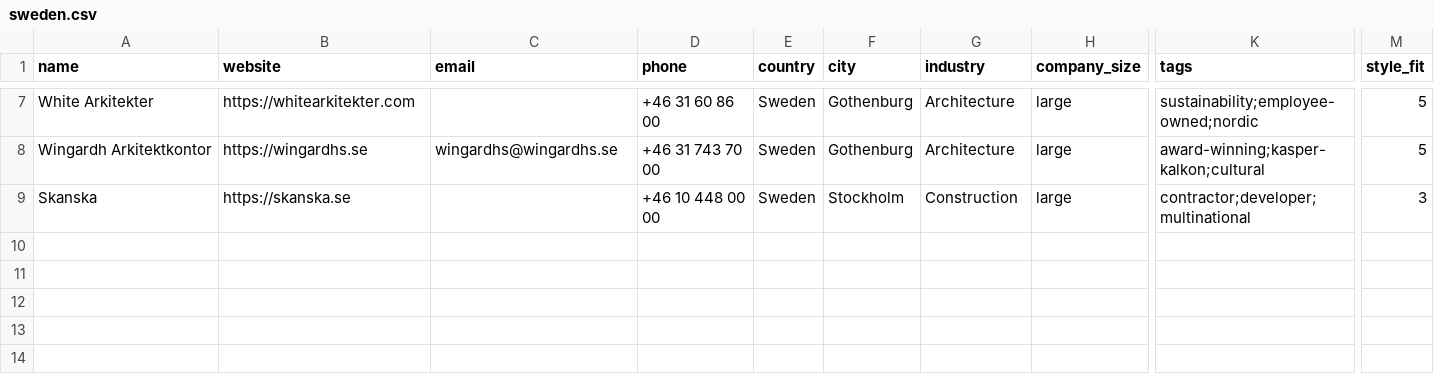
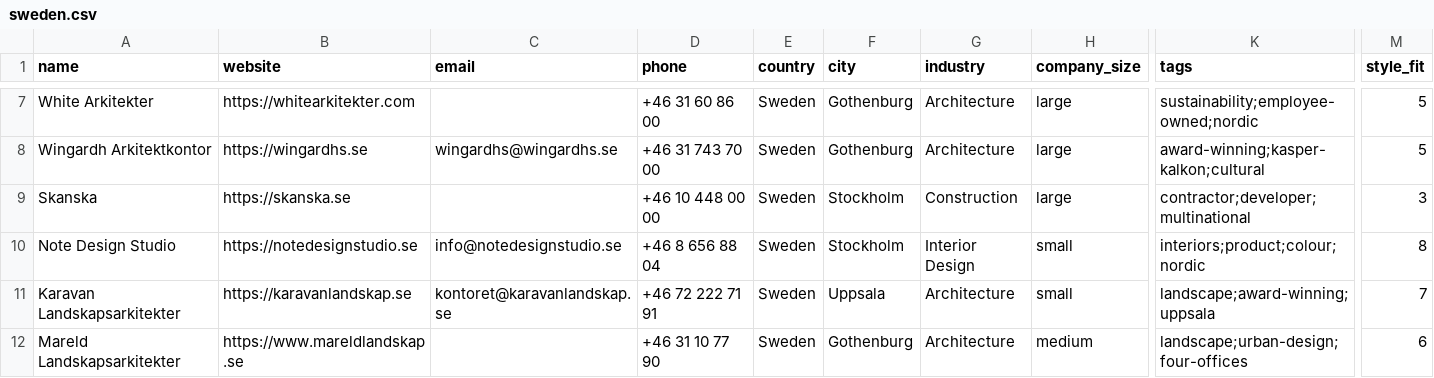
Before and after one commit to miladrostami9999-source/Archon, a CSV file: leads/sweden.csv, drawn as a sheet; only a part is shown, gaps mark what is left out; rows hold the shown columns only; the diff covers the shown part only; the diff names each change by its address in the sheet, - before the commit and + after, or states it on an @@ line.

Commit message:
feat(leads): Sweden +9 from batch 2
Rejected Norma Images - the sheet itself categorises it as architectural
visualization, so it is a competitor.

Filled four of five blank emails by search; left four blank where only
named-person, press or invoicing addresses exist. Catalogue 871.

```diff
--- a/leads/sweden.csv
+++ b/leads/sweden.csv
+row 10: Note Design Studio | https://notedesignstudio.se | info@notedesignstudio.se | +46 8 656 88 04 | Sweden | Stockholm | Interior Design | small | interiors;product;colour;nordic | 8
+row 11: Karavan Landskapsarkitekter | https://karavanlandskap.se | kontoret@karavanlandskap.se | +46 72 222 71 91 | Sweden | Uppsala | Architecture | small | landscape;award-winning;uppsala | 7
+row 12: Mareld Landskapsarkitekter | https://www.mareldlandskap.se |  | +46 31 10 77 90 | Sweden | Gothenburg | Architecture | medium | landscape;urban-design;four-offices | 6
```
Also changed, not shown: 6 added rows elsewhere in this file, 1 other file.
